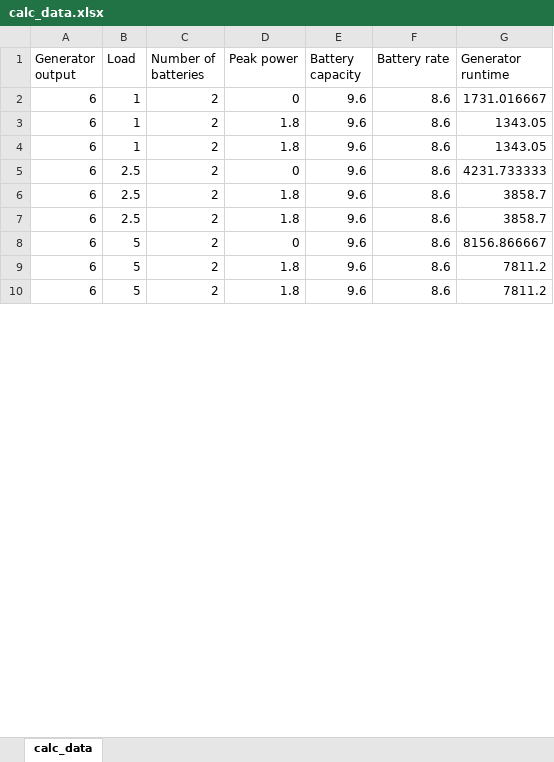
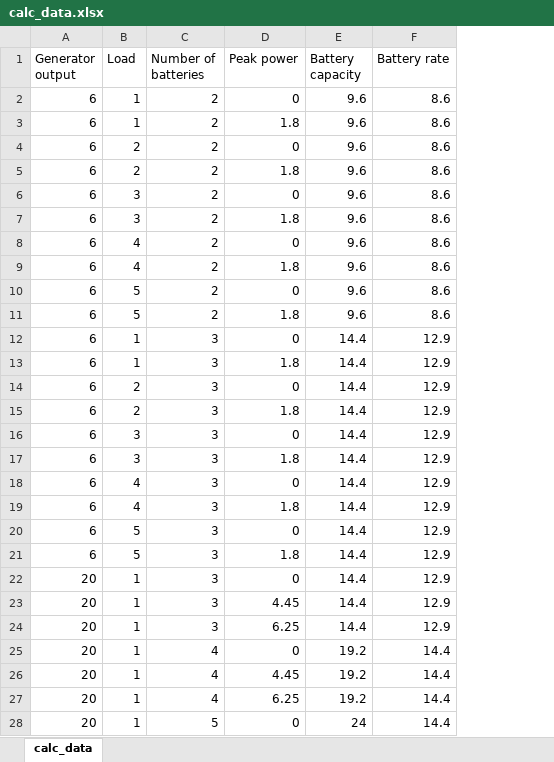
Before and after one commit to ElliottCY/runtime-calculator, an Excel workbook: calc_data.xlsx, sheet calc_data, drawn as a sheet; only a part is shown; values as stored, in another font and other column widths than the file's, no cell formats; removed rows and columns are numbered as before the commit, all else as after; the diff covers the shown part only; the diff names each change by its address in the sheet, - before the commit and + after, or states it on an @@ line.

```diff
--- a/calc_data.xlsx (sheet calc_data)
+++ b/calc_data.xlsx (sheet calc_data)
-column G (Generator runtime), rows 2-10: 1731.016667 | 1343.05 | 1343.05 | 4231.733333 | 3858.7 | 3858.7 | 8156.866667 | 7811.2 | 7811.2
+row 4: 6 | 2 | 2 | 0 | 9.6 | 8.6
-B5 (Load): 1
+B5 (Load): 2
-B6:B7 (Load): 2.5
+B6:B7 (Load): 3
+row 8: 6 | 4 | 2 | 0 | 9.6 | 8.6
-B9 (Load): 2.5
+B9 (Load): 4
+row 12: 6 | 1 | 3 | 0 | 14.4 | 12.9
+row 13: 6 | 1 | 3 | 1.8 | 14.4 | 12.9
+row 14: 6 | 2 | 3 | 0 | 14.4 | 12.9
+row 15: 6 | 2 | 3 | 1.8 | 14.4 | 12.9
+row 16: 6 | 3 | 3 | 0 | 14.4 | 12.9
+row 17: 6 | 3 | 3 | 1.8 | 14.4 | 12.9
+row 18: 6 | 4 | 3 | 0 | 14.4 | 12.9
+row 19: 6 | 4 | 3 | 1.8 | 14.4 | 12.9
+row 20: 6 | 5 | 3 | 0 | 14.4 | 12.9
-C21 (Number of batteries): 2
+C21 (Number of batteries): 3
-E21 (Battery capacity): 9.6
+E21 (Battery capacity): 14.4
-F21 (Battery rate): 8.6
+F21 (Battery rate): 12.9
+row 22: 20 | 1 | 3 | 0 | 14.4 | 12.9
+row 23: 20 | 1 | 3 | 4.45 | 14.4 | 12.9
+row 24: 20 | 1 | 3 | 6.25 | 14.4 | 12.9
+row 25: 20 | 1 | 4 | 0 | 19.2 | 14.4
+row 26: 20 | 1 | 4 | 4.45 | 19.2 | 14.4
+row 27: 20 | 1 | 4 | 6.25 | 19.2 | 14.4
+row 28: 20 | 1 | 5 | 0 | 24 | 14.4
```
Also changed, not shown: 185 added rows and 12 edited cells elsewhere in this sheet, cell formats, formulas that keep their value, 5 other files.
